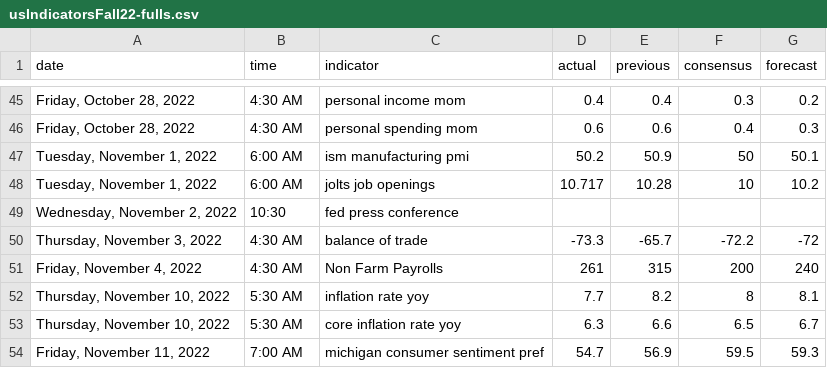
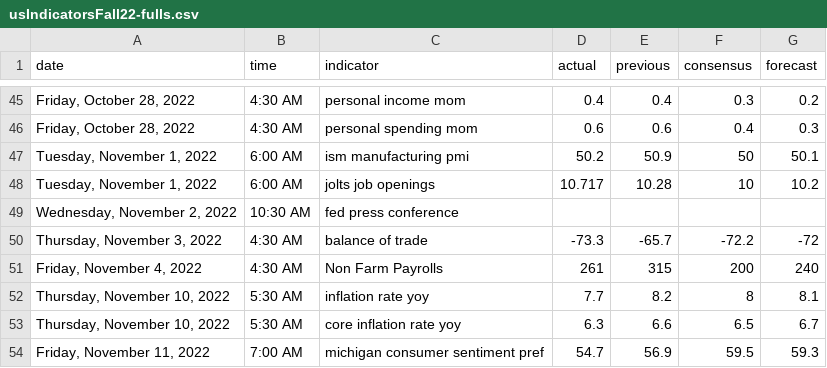
Before and after one commit to stefanbund/m1, a CSV file: usIndicatorsFall22-fulls.csv, drawn as a sheet; only a part is shown, gaps mark what is left out.

Commit message:
get ind date with CAPS data, get indicator epoch

```diff
--- a/usIndicatorsFall22-fulls.csv
+++ b/usIndicatorsFall22-fulls.csv
@@ -48,3 +48,3 @@
 "Tuesday, November 1, 2022",6:00 AM,jolts job openings,10.717,10.28,10,10.2
-"Wednesday, November 2, 2022",10:30,fed press conference,,,,
+"Wednesday, November 2, 2022",10:30 AM,fed press conference,,,,
 "Thursday, November 3, 2022",4:30 AM,balance of trade,-73.3,-65.7,-72.2,-72
```
Also changed, not shown: 1 other file.
